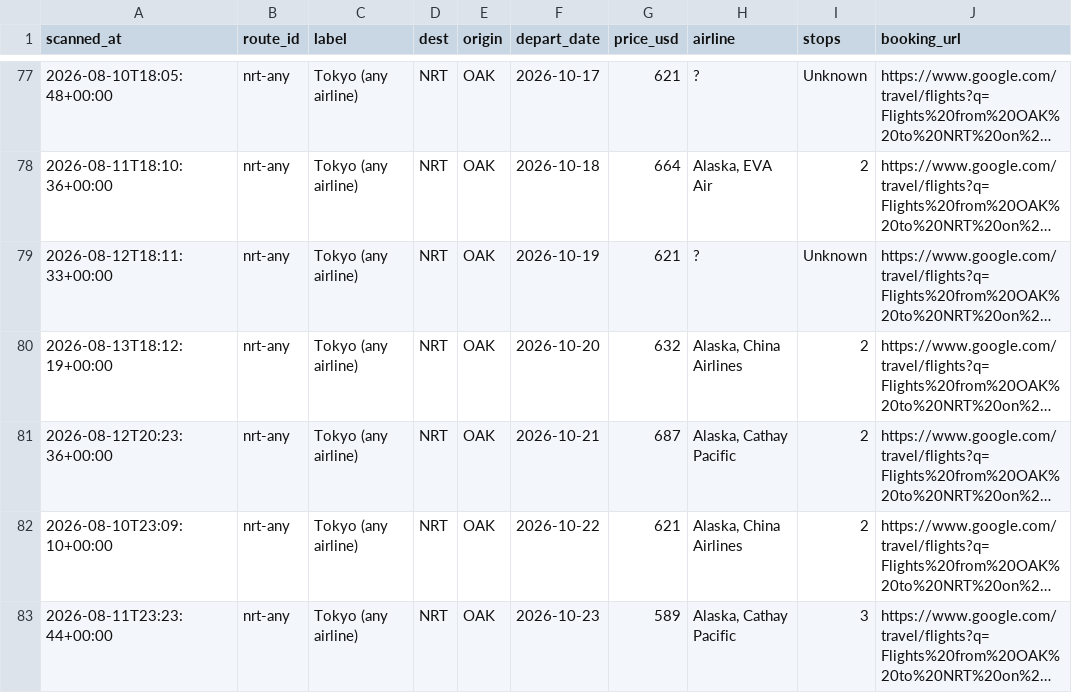
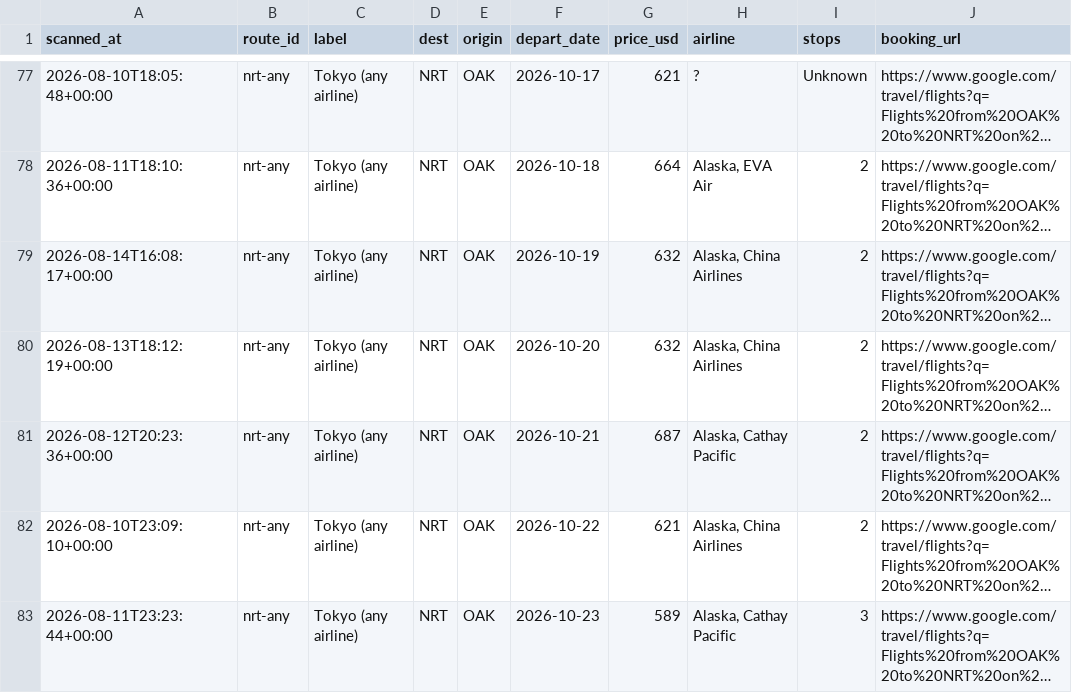
Before and after one commit to vanqd3216-dev/fare-tracker, a CSV file: calendar_latest.csv, drawn as a sheet; only a part is shown, gaps mark what is left out; long unchanged cells end in …; the diff covers the shown part only; the diff names each change by its address in the sheet, - before the commit and + after, or states it on an @@ line.

```diff
--- a/calendar_latest.csv
+++ b/calendar_latest.csv
-A79 (scanned_at): 2026-08-12T18:11:33+00:00
+A79 (scanned_at): 2026-08-14T16:08:17+00:00
-G79 (price_usd): 621
+G79 (price_usd): 632
-H79 (airline): ?
+H79 (airline): Alaska, China Airlines
-I79 (stops): Unknown
+I79 (stops): 2
```
Also changed, not shown: 1 added row and 171 edited cells elsewhere in this file.
